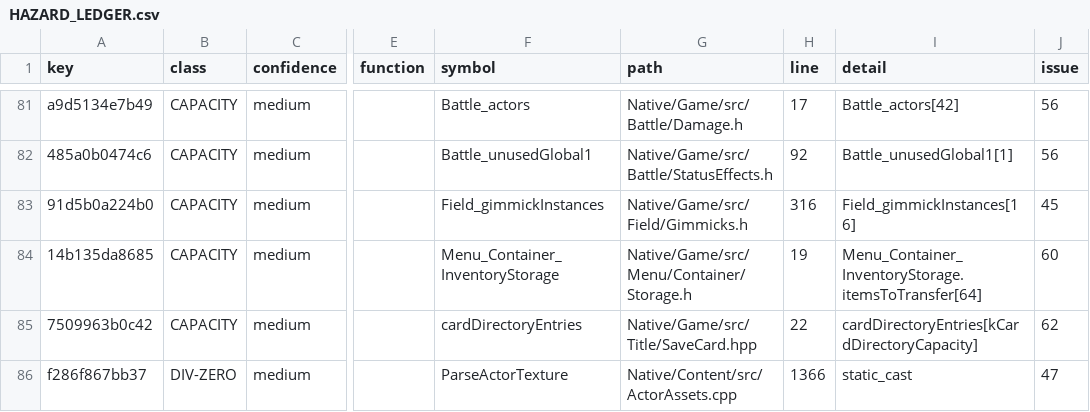
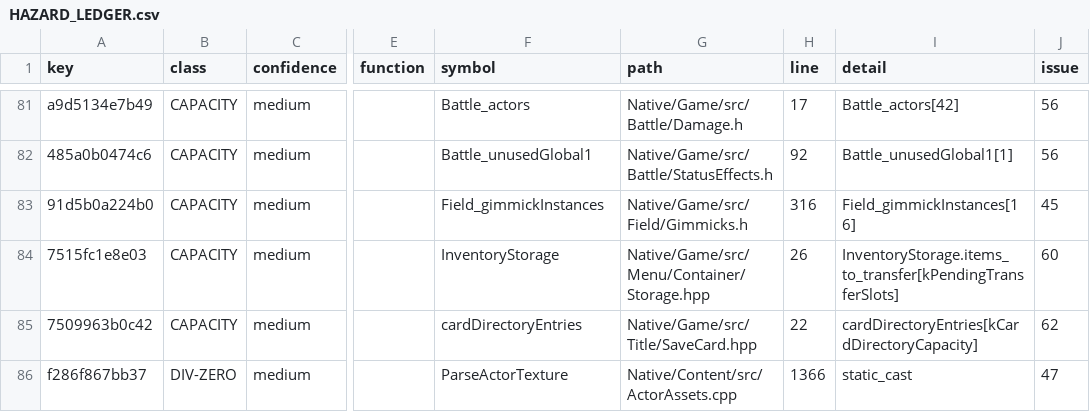
Before and after one commit to JEschete/VS-NativePort, a CSV file: Docs/ledgers/HAZARD_LEDGER.csv, drawn as a sheet; only a part is shown, gaps mark what is left out; the diff names each change by its address in the sheet, - before the commit and + after, or states it on an @@ line.

```diff
--- a/Docs/ledgers/HAZARD_LEDGER.csv
+++ b/Docs/ledgers/HAZARD_LEDGER.csv
-A84 (key): 14b135da8685
+A84 (key): 7515fc1e8e03
-F84 (symbol): Menu_Container_InventoryStorage
+F84 (symbol): InventoryStorage
-G84 (path): Native/Game/src/Menu/Container/Storage.h
+G84 (path): Native/Game/src/Menu/Container/Storage.hpp
-H84 (line): 19
+H84 (line): 26
-I84 (detail): Menu_Container_InventoryStorage.itemsToTransfer[64]
+I84 (detail): InventoryStorage.items_to_transfer[kPendingTransferSlots]
```
Also changed, not shown: Docs/ledgers/HEADER_LEDGER.csv, Docs/ledgers/TYPE_LEDGER.csv, 50 other files.
